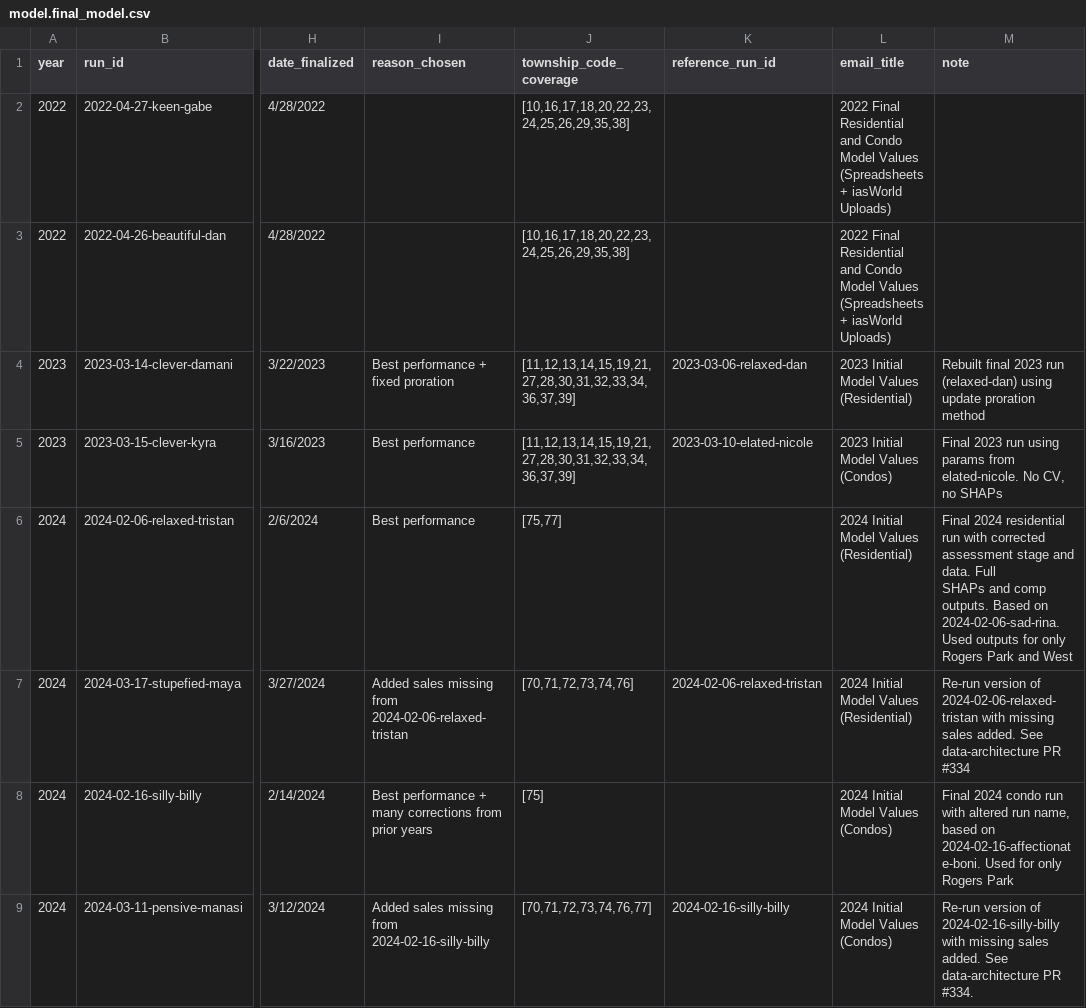
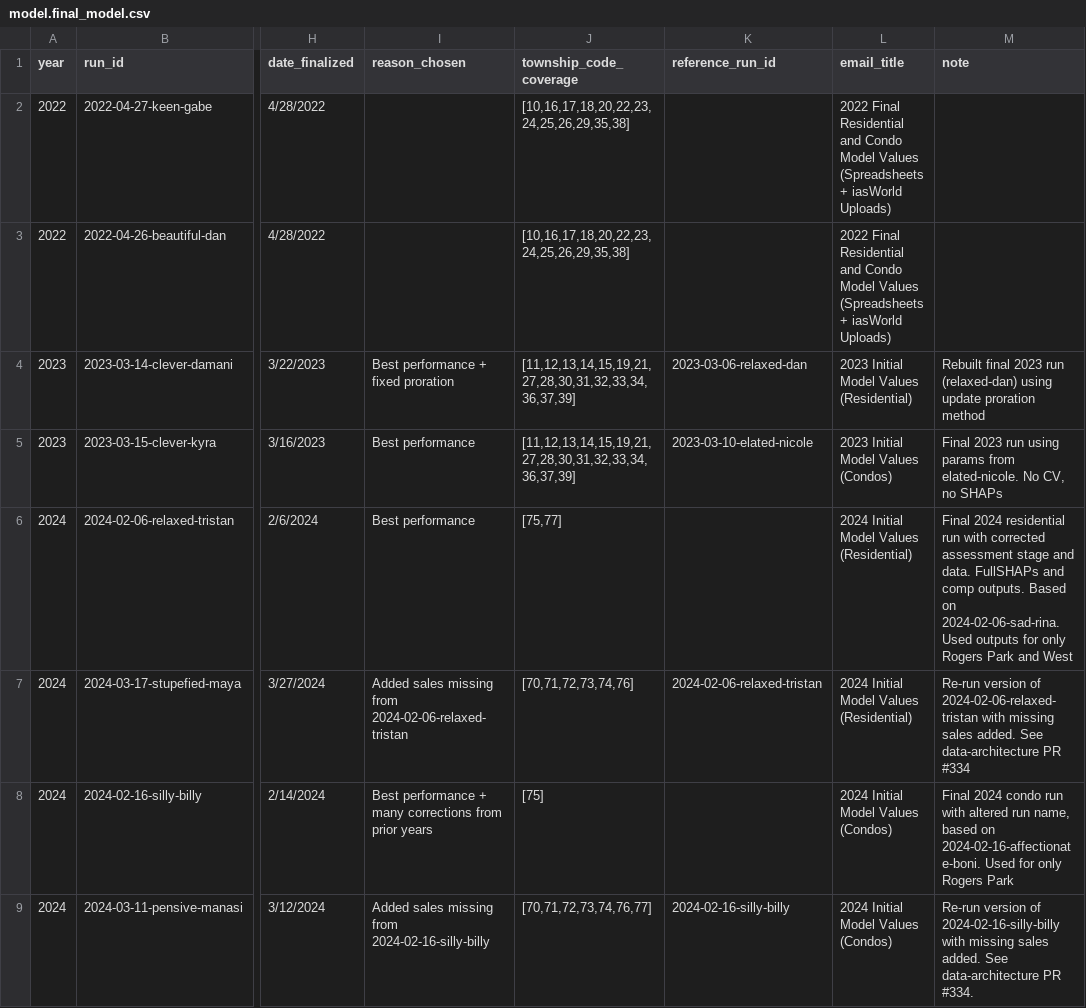
Before and after one commit to ccao-data/data-architecture, a CSV file: dbt/seeds/model/model.final_model.csv, drawn as a sheet; only a part is shown, gaps mark what is left out; ↵ is a line break in a cell; the diff names each change by its address in the sheet, - before the commit and + after, or states it on an @@ line.

Commit message:
Fix incorrect line break

```diff
--- a/dbt/seeds/model/model.final_model.csv
+++ b/dbt/seeds/model/model.final_model.csv
-M6 (note): …and data. Full ↵ SHAPs and comp…
+M6 (note): …and data. FullSHAPs and comp…
```
